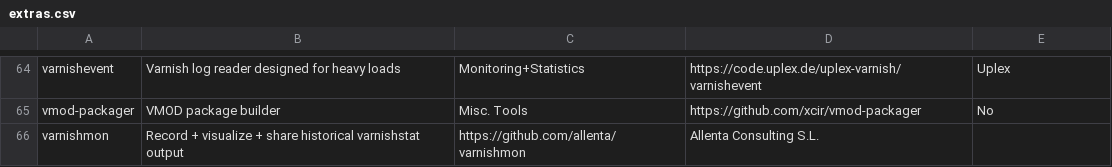
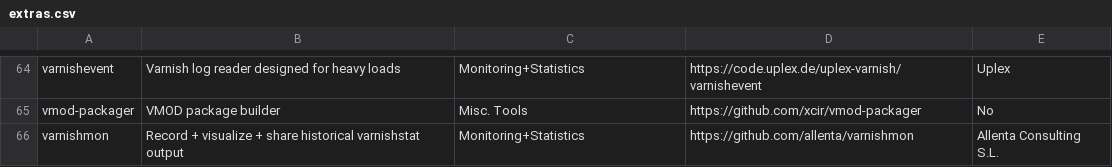
Before and after one commit to varnishcache/homepage, a CSV file: R1/source/extras/extras.csv, drawn as a sheet; only a part is shown, gaps mark what is left out.

Commit message:
Fix varnishmon entry in R1/source/extras/extras.csv: added 'Category' column

```diff
--- a/R1/source/extras/extras.csv
+++ b/R1/source/extras/extras.csv
@@ -65,2 +65,2 @@ varnishevent,Varnish log reader designed for heavy loads,Monitoring+Statistics,h
 vmod-packager,VMOD package builder,Misc. Tools,https://github.com/xcir/vmod-packager,No
-varnishmon,Record + visualize + share historical varnishstat output,https://github.com/allenta/varnishmon,Allenta Consulting S.L.
+varnishmon,Record + visualize + share historical varnishstat output,Monitoring+Statistics,https://github.com/allenta/varnishmon,Allenta Consulting S.L.
```
